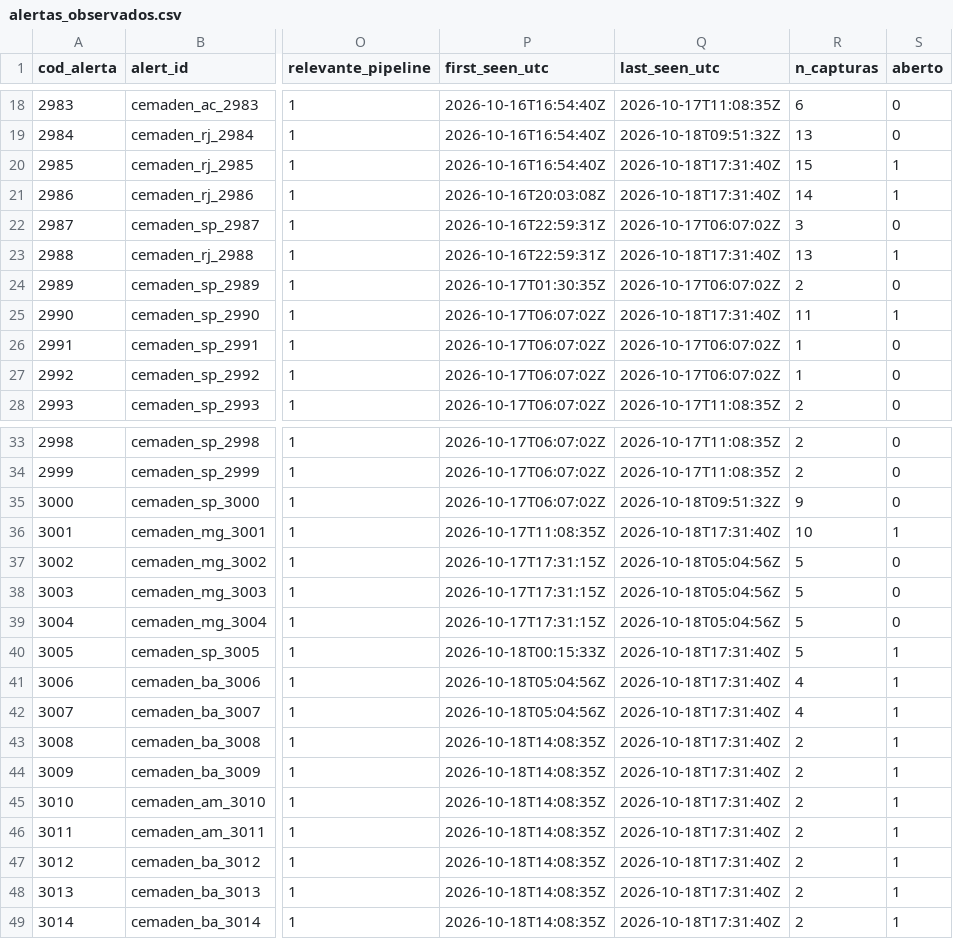
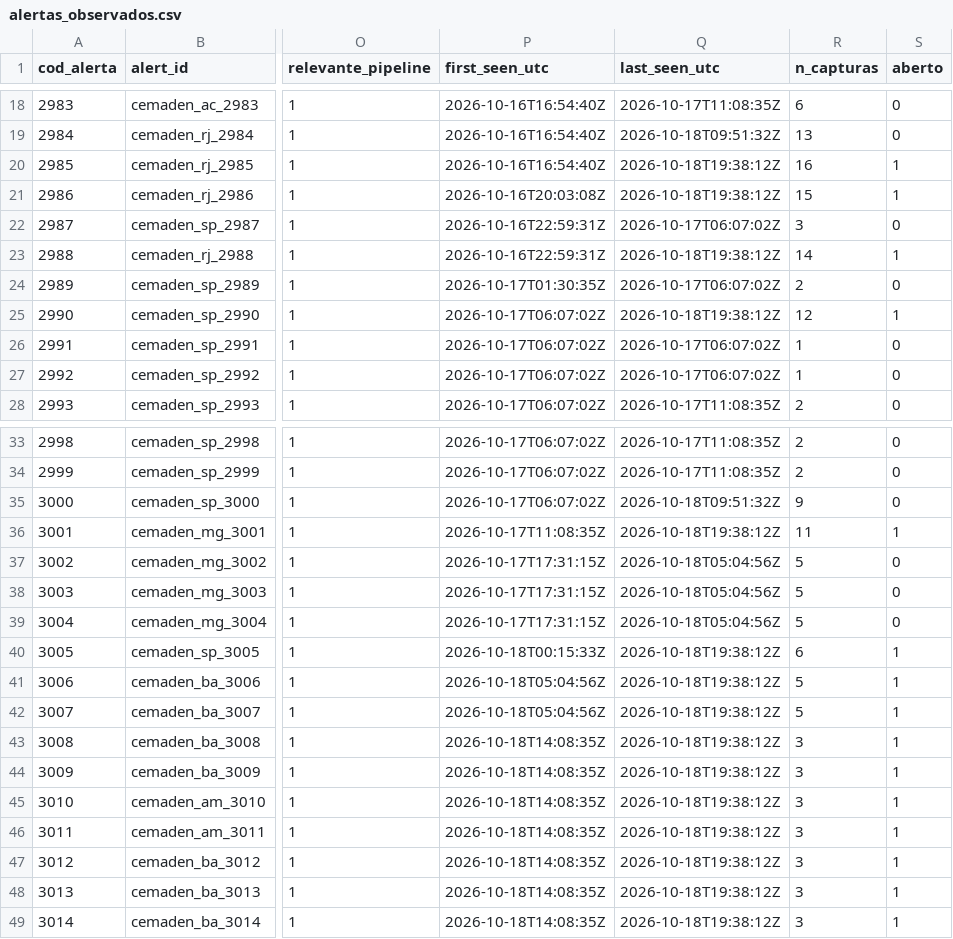
Before and after one commit to alvarocoutinho/crisis-dashboard, a CSV file: data/cemaden/alertas_observados.csv, drawn as a sheet; only a part is shown, gaps mark what is left out; the diff covers the shown part only; the diff names each change by its address in the sheet, - before the commit and + after, or states it on an @@ line.

```diff
--- a/data/cemaden/alertas_observados.csv
+++ b/data/cemaden/alertas_observados.csv
-Q20:Q21 (last_seen_utc): 2026-10-18T17:31:40Z
+Q20:Q21 (last_seen_utc): 2026-10-18T19:38:12Z
-R20 (n_capturas): 15
+R20 (n_capturas): 16
-R21 (n_capturas): 14
+R21 (n_capturas): 15
-Q23 (last_seen_utc): 2026-10-18T17:31:40Z
+Q23 (last_seen_utc): 2026-10-18T19:38:12Z
-R23 (n_capturas): 13
+R23 (n_capturas): 14
-Q25 (last_seen_utc): 2026-10-18T17:31:40Z
+Q25 (last_seen_utc): 2026-10-18T19:38:12Z
-R25 (n_capturas): 11
+R25 (n_capturas): 12
-Q36 (last_seen_utc): 2026-10-18T17:31:40Z
+Q36 (last_seen_utc): 2026-10-18T19:38:12Z
-R36 (n_capturas): 10
+R36 (n_capturas): 11
-Q40:Q49 (last_seen_utc): 2026-10-18T17:31:40Z
+Q40:Q49 (last_seen_utc): 2026-10-18T19:38:12Z
-R40 (n_capturas): 5
+R40 (n_capturas): 6
-R41:R42 (n_capturas): 4
+R41:R42 (n_capturas): 5
-R43:R49 (n_capturas): 2
+R43:R49 (n_capturas): 3
```
Also changed, not shown: 6 edited cells elsewhere in this file, data/cemaden/capturas.csv.
